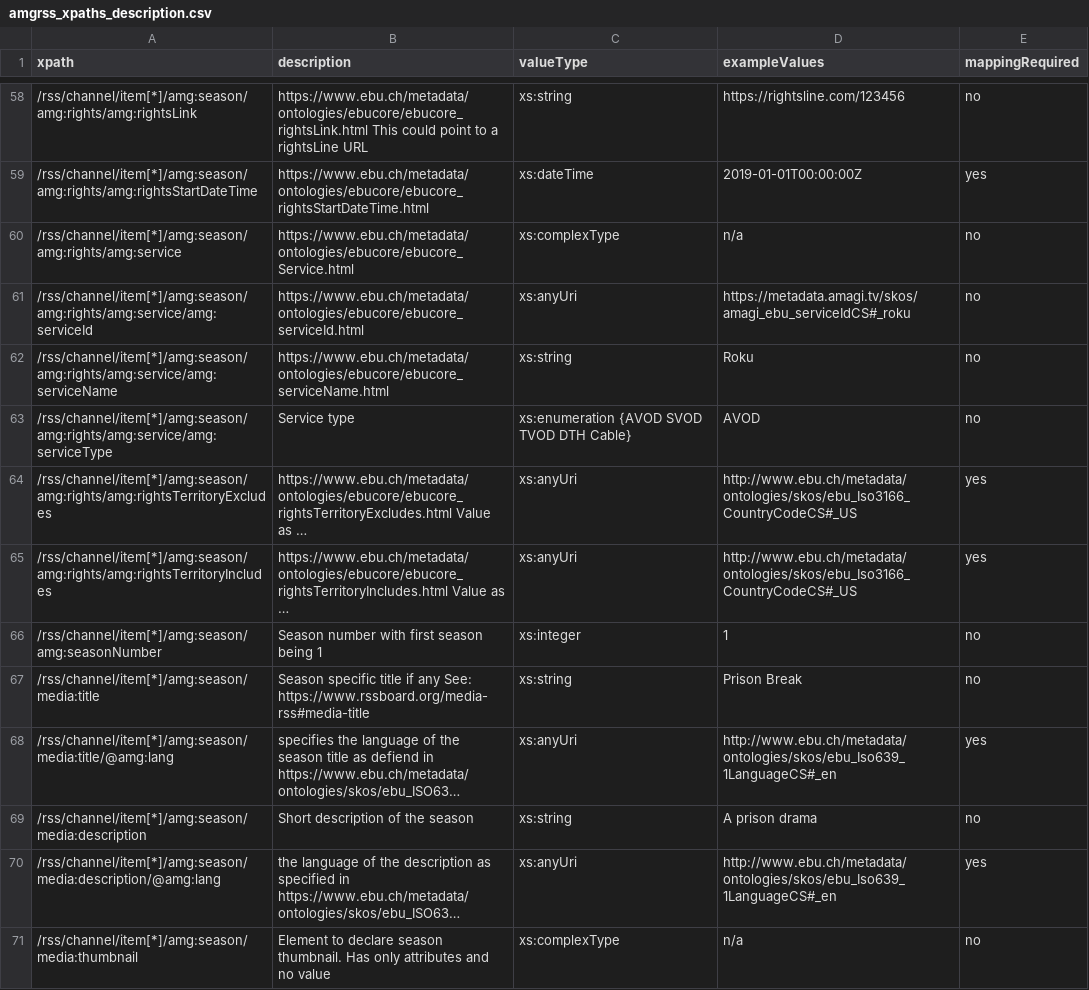
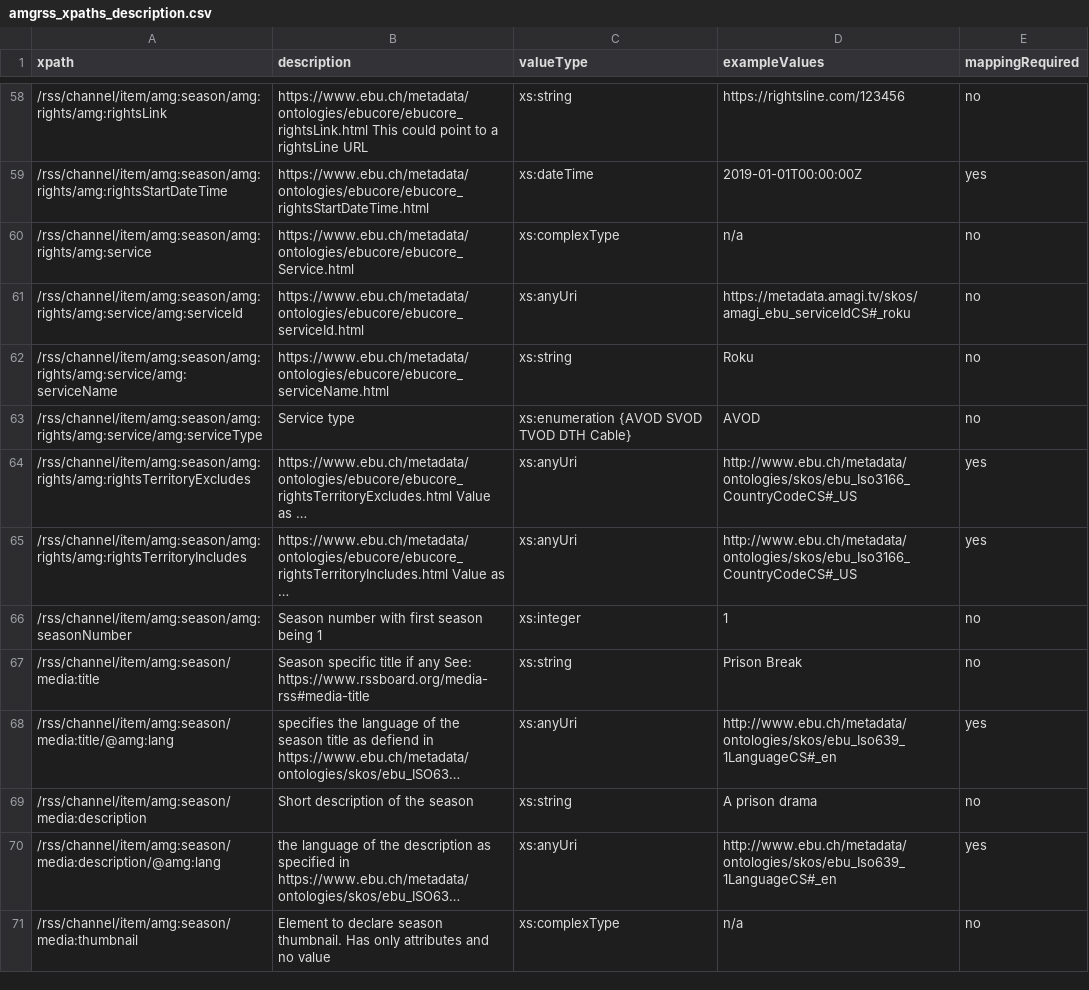
Before and after one commit to amagimedia/metadata, a CSV file: amgrss_schemas/amgrss_xpaths_description.csv, drawn as a sheet; only a part is shown, gaps mark what is left out; long unchanged cells end in …; the diff covers the shown part only; the diff names each change by its address in the sheet, - before the commit and + after, or states it on an @@ line.

```diff
--- a/amgrss_schemas/amgrss_xpaths_description.csv
+++ b/amgrss_schemas/amgrss_xpaths_description.csv
-A58 (xpath): /rss/channel/item[*]/amg:season/amg:rights/amg:rightsLink
+A58 (xpath): /rss/channel/item/amg:season/amg:rights/amg:rightsLink
-A59 (xpath): /rss/channel/item[*]/amg:season/amg:rights/amg:rightsStartDateTime
+A59 (xpath): /rss/channel/item/amg:season/amg:rights/amg:rightsStartDateTime
-A60 (xpath): /rss/channel/item[*]/amg:season/amg:rights/amg:service
+A60 (xpath): /rss/channel/item/amg:season/amg:rights/amg:service
-A61 (xpath): /rss/channel/item[*]/amg:season/amg:rights/amg:service/amg:serviceId
+A61 (xpath): /rss/channel/item/amg:season/amg:rights/amg:service/amg:serviceId
-A62 (xpath): /rss/channel/item[*]/amg:season/amg:rights/amg:service/amg:serviceName
+A62 (xpath): /rss/channel/item/amg:season/amg:rights/amg:service/amg:serviceName
-A63 (xpath): /rss/channel/item[*]/amg:season/amg:rights/amg:service/amg:serviceType
+A63 (xpath): /rss/channel/item/amg:season/amg:rights/amg:service/amg:serviceType
-A64 (xpath): /rss/channel/item[*]/amg:season/amg:rights/amg:rightsTerritoryExcludes
+A64 (xpath): /rss/channel/item/amg:season/amg:rights/amg:rightsTerritoryExcludes
-A65 (xpath): /rss/channel/item[*]/amg:season/amg:rights/amg:rightsTerritoryIncludes
+A65 (xpath): /rss/channel/item/amg:season/amg:rights/amg:rightsTerritoryIncludes
-A66 (xpath): /rss/channel/item[*]/amg:season/amg:seasonNumber
+A66 (xpath): /rss/channel/item/amg:season/amg:seasonNumber
-A67 (xpath): /rss/channel/item[*]/amg:season/media:title
+A67 (xpath): /rss/channel/item/amg:season/media:title
-A68 (xpath): /rss/channel/item[*]/amg:season/media:title/@amg:lang
+A68 (xpath): /rss/channel/item/amg:season/media:title/@amg:lang
-A69 (xpath): /rss/channel/item[*]/amg:season/media:description
+A69 (xpath): /rss/channel/item/amg:season/media:description
-A70 (xpath): /rss/channel/item[*]/amg:season/media:description/@amg:lang
+A70 (xpath): /rss/channel/item/amg:season/media:description/@amg:lang
-A71 (xpath): /rss/channel/item[*]/amg:season/media:thumbnail
+A71 (xpath): /rss/channel/item/amg:season/media:thumbnail
```
Also changed, not shown: 91 edited cells elsewhere in this file.
